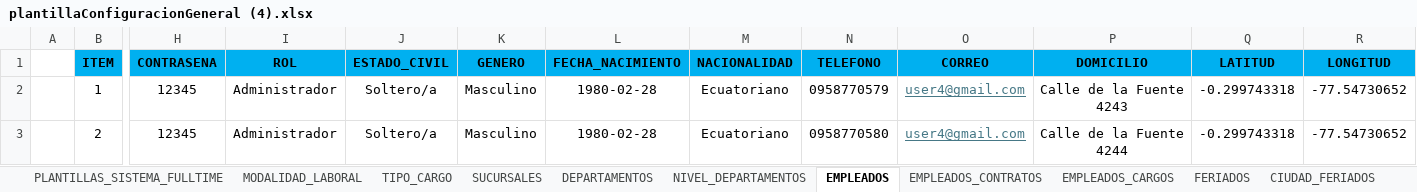
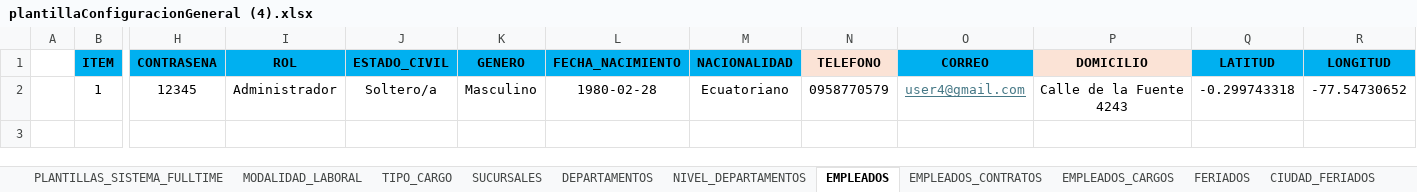
Before and after one commit to CP-Avances/FullTime4.0, an Excel workbook: servidor/leerPlantillas/plantillaConfiguracionGeneral (4).xlsx, sheet EMPLEADOS, drawn as a sheet; only a part is shown, gaps mark what is left out; values as stored, in another font and other column widths than the file's, no borders; charts and pictures not drawn; rows hold the shown columns only; the diff names each change by its address in the sheet, - before the commit and + after, or states it on an @@ line.

Commit message:
actualizacion sistema web Fulltime 4.0, implementacion de lectura de plantilla de registro multiple de empleado proceso

```diff
--- a/servidor/leerPlantillas/plantillaConfiguracionGeneral (4).xlsx (sheet EMPLEADOS)
+++ b/servidor/leerPlantillas/plantillaConfiguracionGeneral (4).xlsx (sheet EMPLEADOS)
-N1 fill: #00B0F0
+N1 fill: #FBE3D6
-P1 fill: #00B0F0
+P1 fill: #FBE3D6
-row 3:  | 2 | 12345 | Administrador | Soltero/a | Masculino | 1980-02-28 | Ecuatoriano | 0958770580 | user4@gmail.com | Calle de la Fuente 4244 | -0.299743318 | -77.54730652
```
Also changed, not shown: sheet PLANTILLAS_SISTEMA_FULLTIME, sheet EMPLEADOS_CARGOS, sheet EMPLEADOS_CONTRATOS, sheet BIOMETRICOS, sheet DETALLE_HORARIOS, other sheet tabs, charts or pictures, 22 other files.
